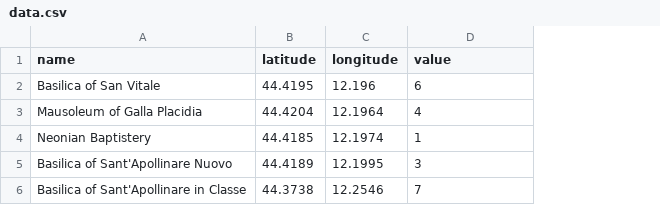
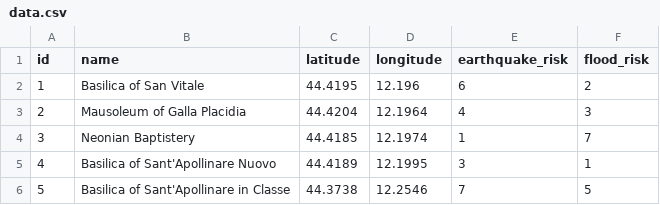
Before and after one commit to sirius-org/risk-atlas, a CSV file: data.csv, drawn as a sheet; addresses are those after the commit; the diff names each change by its address in the sheet, - before the commit and + after, or states it on an @@ line.

Commit message:
feat: map with three modes (normal, earthquake, flood)

```diff
--- a/data.csv
+++ b/data.csv
+column A (id), rows 2-6: 1 | 2 | 3 | 4 | 5
+column F (flood_risk), rows 2-6: 2 | 3 | 7 | 1 | 5
-E1: value
+E1: earthquake_risk
```
Also changed, not shown: 3 other files.
